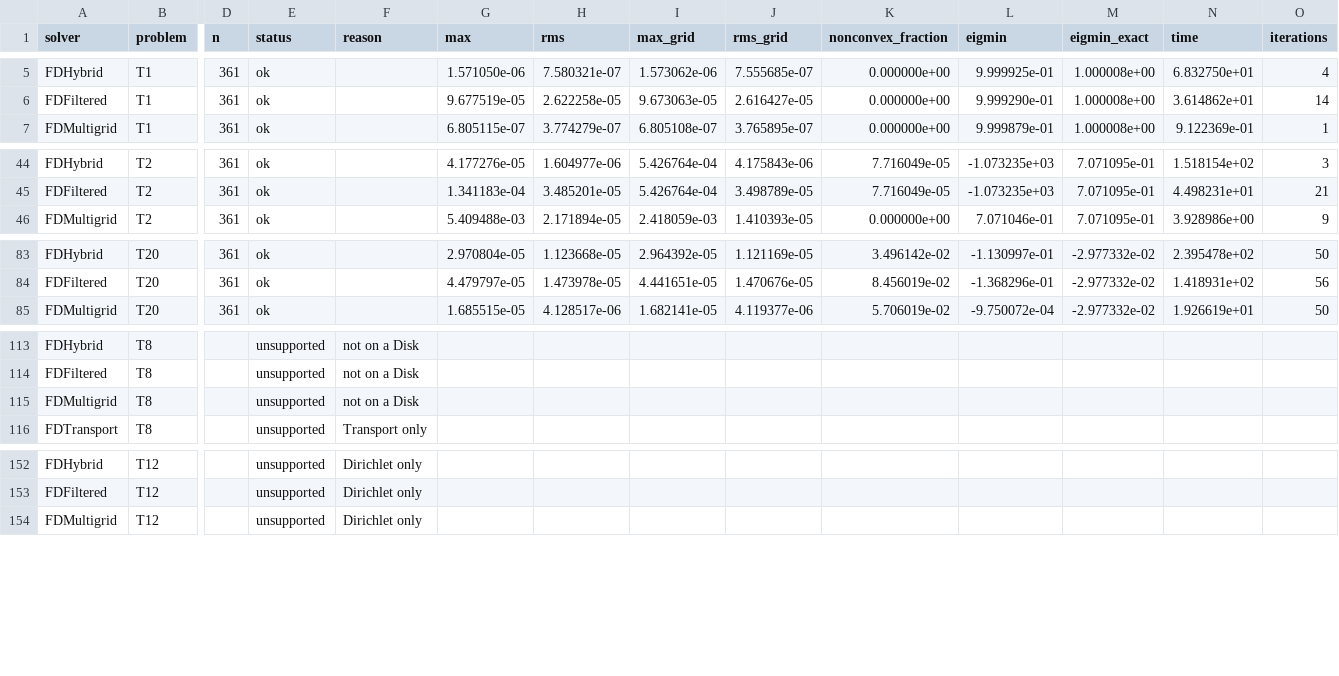
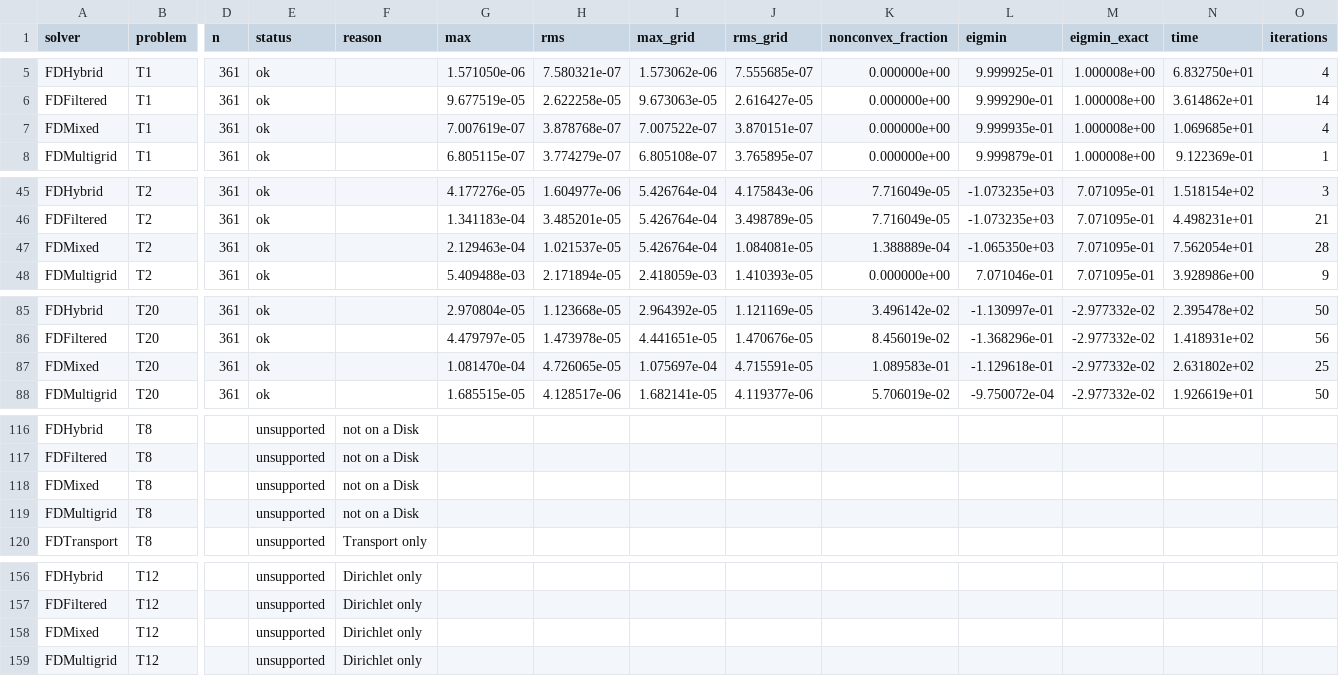
Before and after one commit to jczhang02/maesolvers, a CSV file: benchmarks/comparison.csv, drawn as a sheet; only a part is shown, gaps mark what is left out; rows hold the shown columns only; the diff covers the shown part only; the diff names each change by its address in the sheet, - before the commit and + after, or states it on an @@ line.

Commit message:
feat(benchmarks): add FDMixed to the comparison table
Rerun at the merge commit; the values are those of the run before it.
Part of #31.

```diff
--- a/benchmarks/comparison.csv
+++ b/benchmarks/comparison.csv
+row 7: FDMixed | T1 | 361 | ok |  | 7.007619e-07 | 3.878768e-07 | 7.007522e-07 | 3.870151e-07 | 0.000000e+00 | 9.999935e-01 | 1.000008e+00 | 1.069685e+01 | 4
+row 47: FDMixed | T2 | 361 | ok |  | 2.129463e-04 | 1.021537e-05 | 5.426764e-04 | 1.084081e-05 | 1.388889e-04 | -1.065350e+03 | 7.071095e-01 | 7.562054e+01 | 28
+row 87: FDMixed | T20 | 361 | ok |  | 1.081470e-04 | 4.726065e-05 | 1.075697e-04 | 4.715591e-05 | 1.089583e-01 | -1.129618e-01 | -2.977332e-02 | 2.631802e+02 | 25
+row 118: FDMixed | T8 |  | unsupported | not on a Disk
+row 158: FDMixed | T12 |  | unsupported | Dirichlet only
```
Also changed, not shown: 2 added rows elsewhere in this file, 2 other files.
